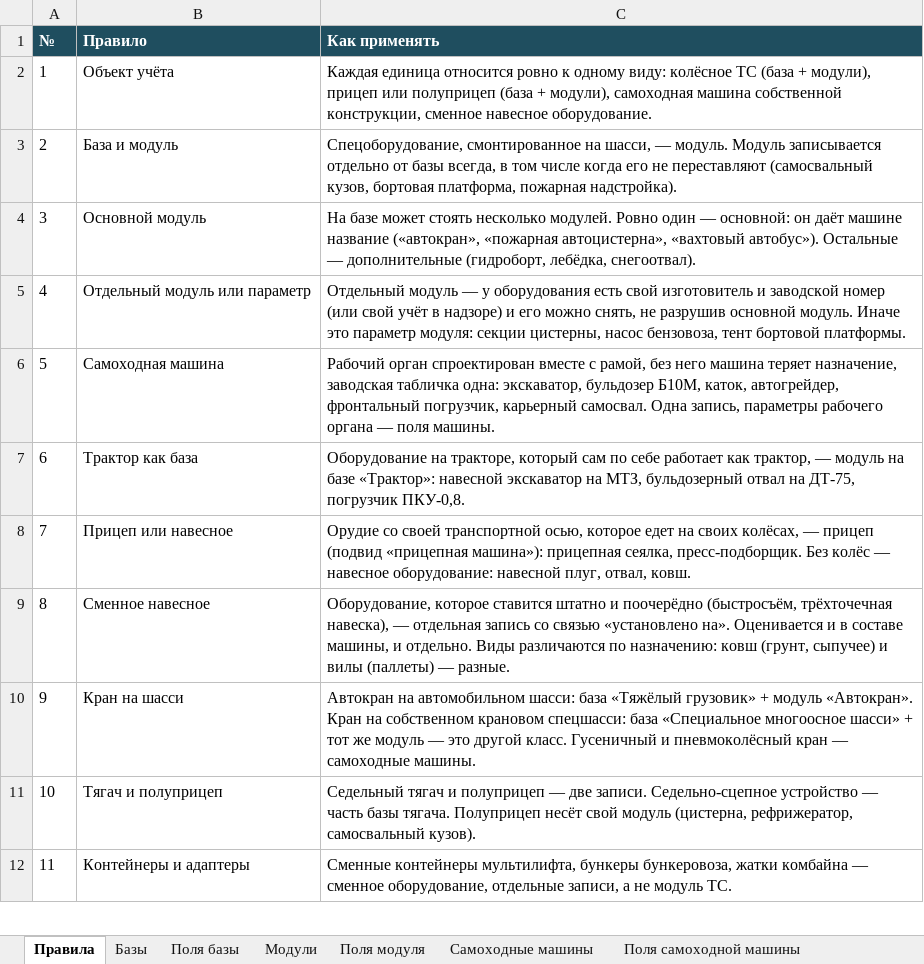
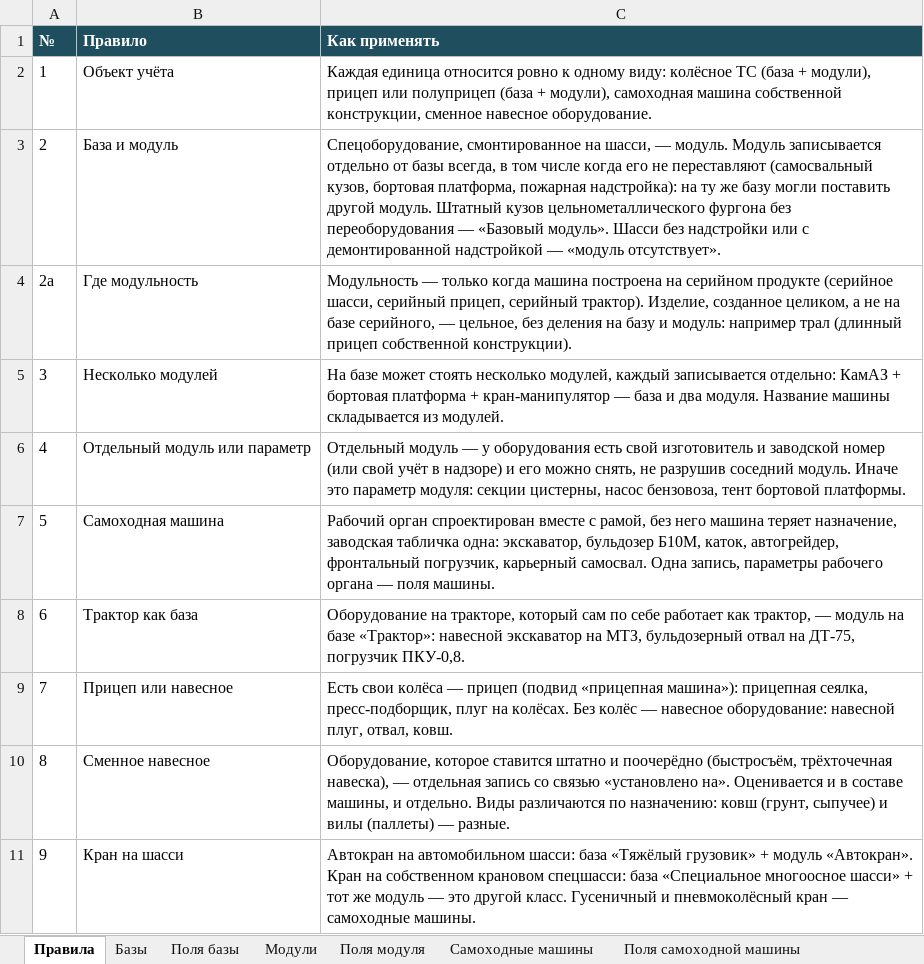
Before and after one commit to NMOsminnov-b-expert/inside, an Excel workbook: docs/kategorii-ts-baza-modul.xlsx, sheet Правила, drawn as a sheet; only a part is shown; the shorter side is filled out with more unchanged rows; values as stored, in another font and other column widths than the file's, no borders; removed rows and columns are numbered as before the commit, all else as after; the diff names each change by its address in the sheet, - before the commit and + after, or states it on an @@ line.

Commit message:
Категоризация ТС: решения пользователя по восьми спорным случаям
Пустой цельнометаллический фургон — «Базовый модуль»; шасси без надстройки
— «модуль отсутствует»; полный привод — признак базы; рефрижератор — один
модуль; модулей на базе может быть несколько без выделения основного;
свои колёса — прицеп; трал — цельный прицеп (модульность только у изделий
на серийной базе); кран на своём спецшасси — база + модуль. Лист
«Вопросы» заменён листом «Решения», открытыми остались два пункта про
нормы КР.

Подготовлено в Claude Code по задаче Осминова Н.

```diff
--- a/docs/kategorii-ts-baza-modul.xlsx (sheet Правила)
+++ b/docs/kategorii-ts-baza-modul.xlsx (sheet Правила)
-C3 (Как применять): …платформа, пожарная надстройка).
+C3 (Как применять): …платформа, пожарная надстройка): на ту же базу могли поставить другой модуль. Штатный кузов цельнометаллического фургона без переоборудования — «Базовый модуль». Шасси без надстройки или с демонтированной надстройкой — «модуль отсутствует».
-row 4: 3 | Основной модуль | На базе может стоять несколько модулей. Ровно один — основной: он даёт машине название («автокран», «пожарная автоцистерна», «вахтовый автобус»). Остальные — дополнительные (гидроборт, лебёдка, снегоотвал).
+row 4: 2а | Где модульность | Модульность — только когда машина построена на серийном продукте (серийное шасси, серийный прицеп, серийный трактор). Изделие, созданное целиком, а не на базе серийного, — цельное, без деления на базу и модуль: например трал (длинный прицеп собственной конструкции).
+row 5: 3 | Несколько модулей | На базе может стоять несколько модулей, каждый записывается отдельно: КамАЗ + бортовая платформа + кран-манипулятор — база и два модуля. Название машины складывается из модулей.
-C6 (Как применять): …не разрушив основной модуль. Иначе…
+C6 (Как применять): …не разрушив соседний модуль. Иначе…
-C9 (Как применять): Орудие со своей транспортной осью, которое едет на своих колёсах, — прицеп (подвид «прицепная машина»): прицепная сеялка, пресс-подборщик. Без колёс…
+C9 (Как применять): Есть свои колёса — прицеп (подвид «прицепная машина»): прицепная сеялка, пресс-подборщик, плуг на колёсах. Без колёс…
```
Also changed, not shown: sheet Решения, sheet Примеры отнесения, sheet Модули, sheet Поля модуля, sheet Базы, other sheet tabs, 2 other files.
